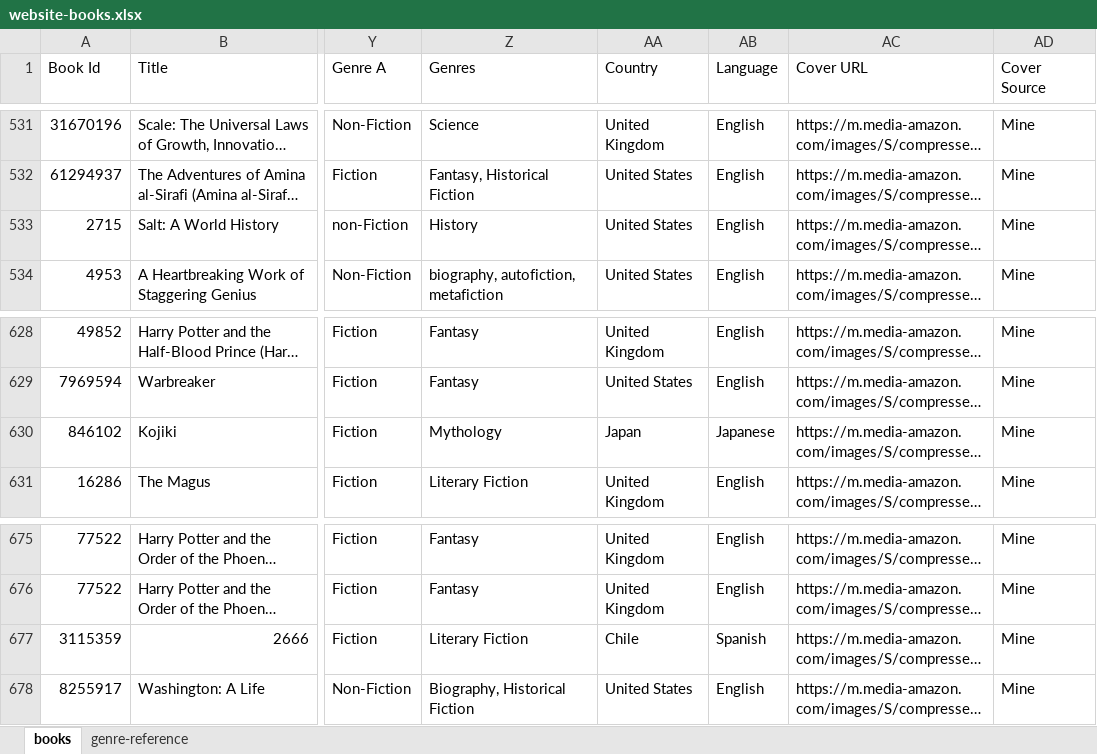
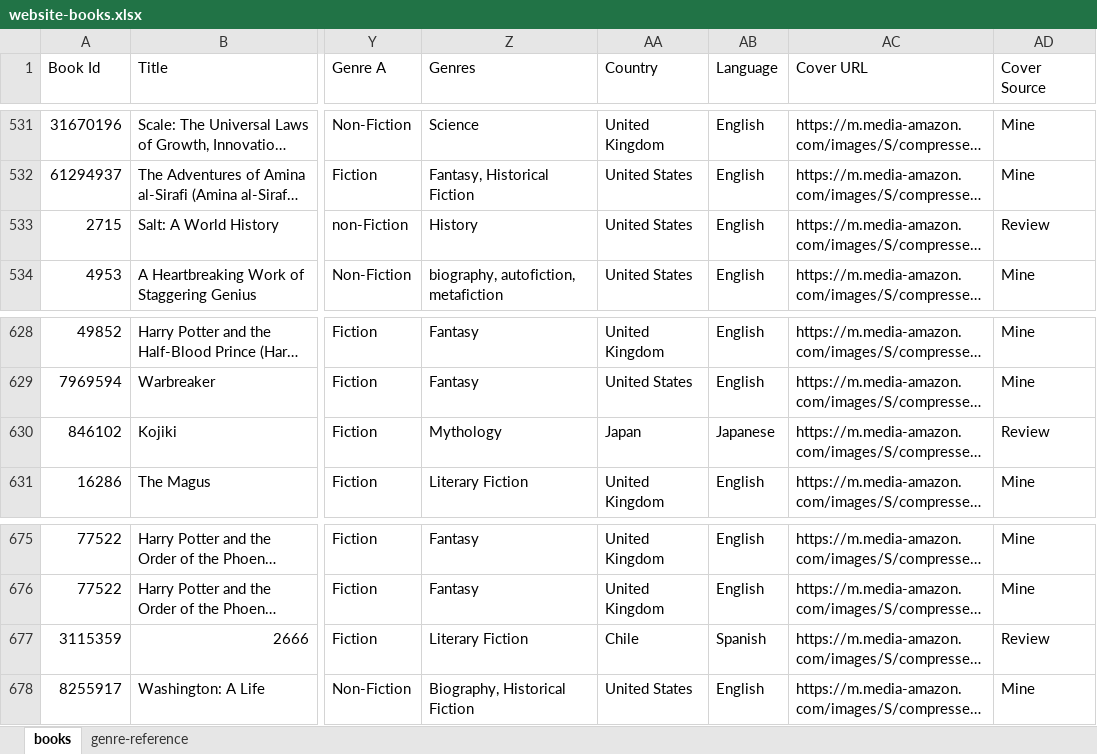
Before and after one commit to SaturdaysinthePark/a-book-in-the-hand, an Excel workbook: book-analysis/website-books.xlsx, sheet books, drawn as a sheet; only a part is shown, gaps mark what is left out; long unchanged cells end in …; values as stored, in another font and other column widths than the file's, no borders; the diff covers the shown part only; the diff names each change by its address in the sheet, - before the commit and + after, or states it on an @@ line.

```diff
--- a/book-analysis/website-books.xlsx (sheet books)
+++ b/book-analysis/website-books.xlsx (sheet books)
-AD533 (Cover Source): Mine
+AD533 (Cover Source): Review
-AD630 (Cover Source): Mine
+AD630 (Cover Source): Review
-AD677 (Cover Source): Mine
+AD677 (Cover Source): Review
```
Also changed, not shown: 4 added rows and 9 edited cells elsewhere in this sheet, 3 other files.
